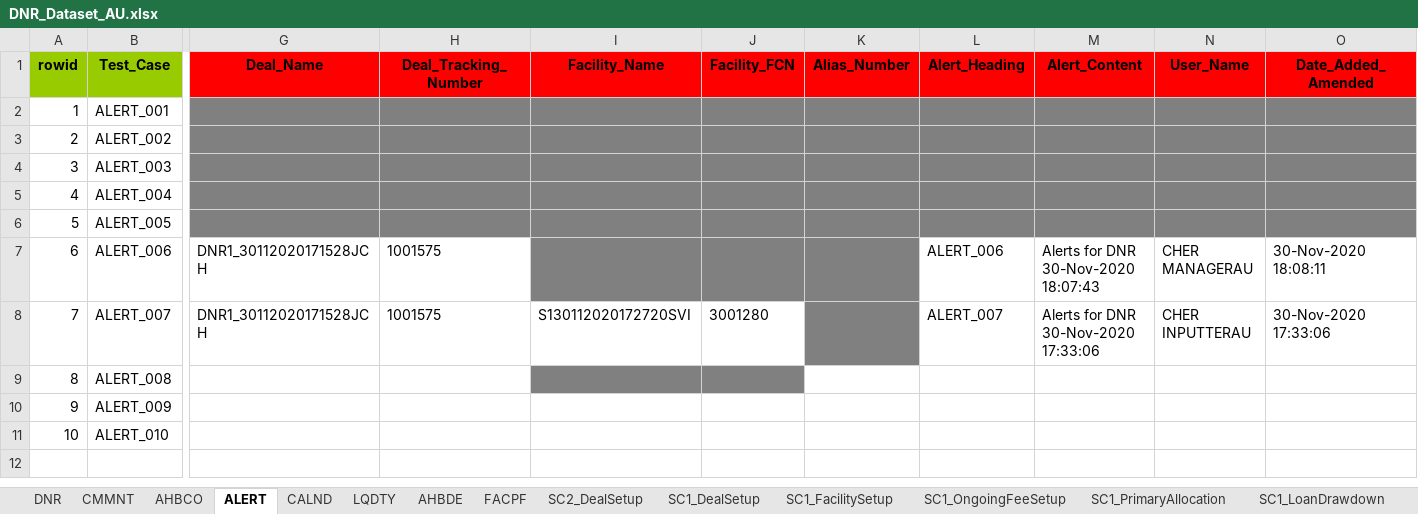
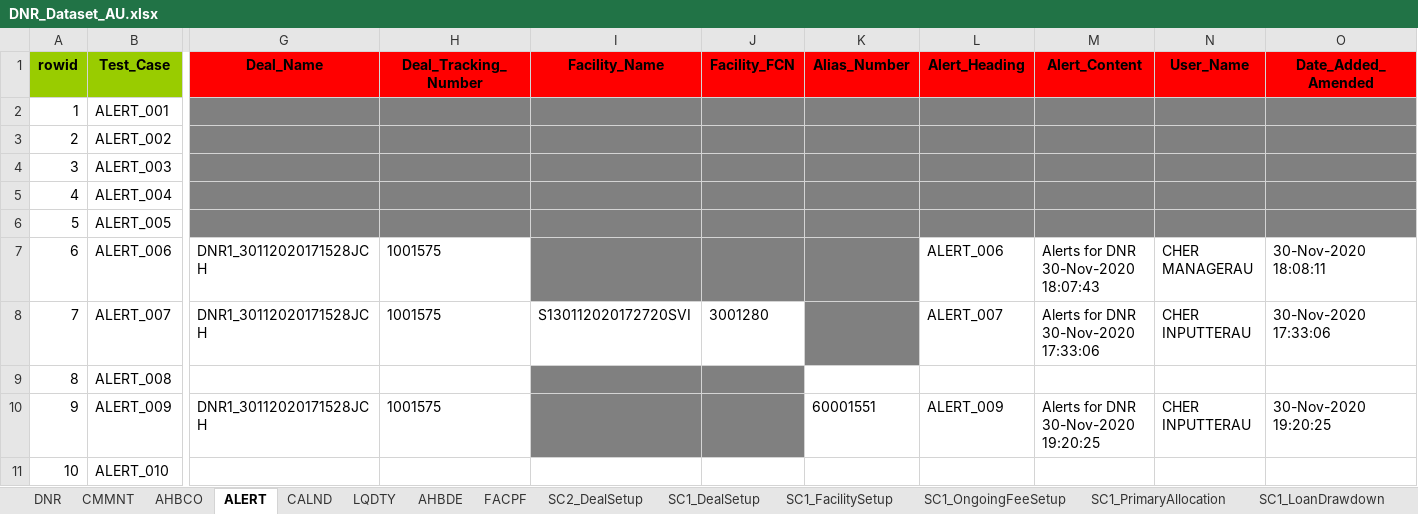
Before and after one commit to shirleenhong/automation-loan-application-cba, an Excel workbook: DataSet/Integration_DataSet/Extracts/DNR/DNR_Dataset_AU.xlsx, sheet ALERT, drawn as a sheet; only a part is shown, gaps mark what is left out; values as stored, in another font and other column widths than the file's, no borders; the diff names each change by its address in the sheet, - before the commit and + after, or states it on an @@ line.

```diff
--- a/DataSet/Integration_DataSet/Extracts/DNR/DNR_Dataset_AU.xlsx (sheet ALERT)
+++ b/DataSet/Integration_DataSet/Extracts/DNR/DNR_Dataset_AU.xlsx (sheet ALERT)
-G10 (Deal_Name): (empty)
+G10 (Deal_Name): DNR1_30112020171528JCH
-H10 (Deal_Tracking_Number): (empty)
+H10 (Deal_Tracking_Number): 1001575
-I10:J10 fill: none
+I10:J10 fill: #808080
-K10 (Alias_Number): (empty)
+K10 (Alias_Number): 60001551
-L10 (Alert_Heading): (empty)
+L10 (Alert_Heading): ALERT_009
-M10 (Alert_Content): (empty)
+M10 (Alert_Content): Alerts for DNR 30-Nov-2020 19:20:25
-N10 (User_Name): (empty)
+N10 (User_Name): CHER INPUTTERAU
-O10 (Date_Added_Amended): (empty)
+O10 (Date_Added_Amended): 30-Nov-2020 19:20:25
```
Also changed, not shown: sheet DNR, sheet CMMNT, 5 other files.
